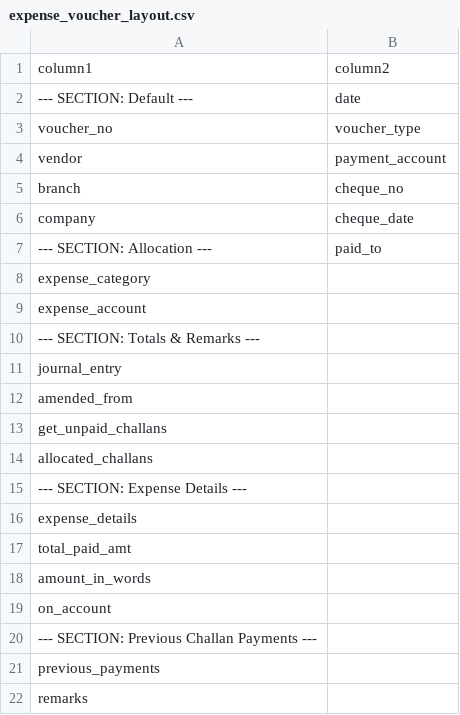
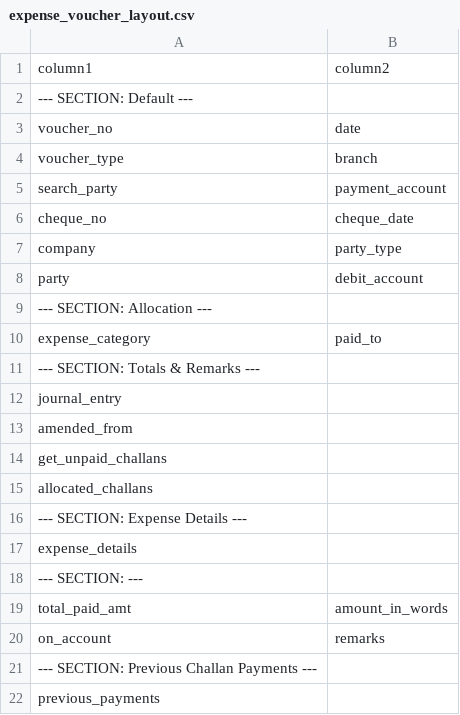
Before and after one commit to mukesh339yahoo/mytransport, a CSV file: expense_voucher_layout.csv, drawn as a sheet.

```diff
--- a/expense_voucher_layout.csv
+++ b/expense_voucher_layout.csv
@@ -1,10 +1,11 @@
 column1,column2
---- SECTION: Default ---,date
-voucher_no,voucher_type
-vendor,payment_account
-branch,cheque_no
-company,cheque_date
---- SECTION: Allocation ---,paid_to
-expense_category,
-expense_account,
+--- SECTION: Default ---,
+voucher_no,date
+voucher_type,branch
+search_party,payment_account
+cheque_no,cheque_date
+company,party_type
+party,debit_account
+--- SECTION: Allocation ---,
+expense_category,paid_to
 --- SECTION: Totals & Remarks ---,
@@ -16,7 +17,6 @@ allocated_challans,
 expense_details,
-total_paid_amt,
-amount_in_words,
-on_account,
+--- SECTION:  ---,
+total_paid_amt,amount_in_words
+on_account,remarks
 --- SECTION: Previous Challan Payments ---,
 previous_payments,
-remarks,
```
Also changed, not shown: money_receipt_layout.csv, transport_invoice_layout.csv, 10 other files.
